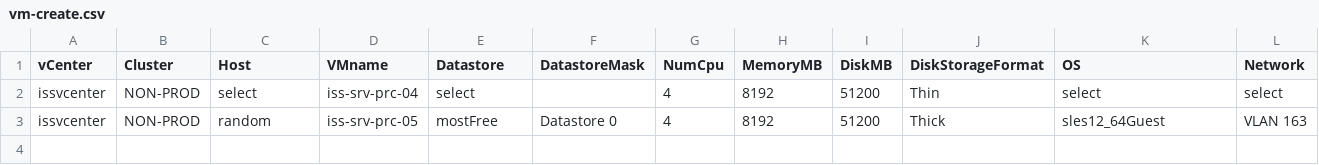
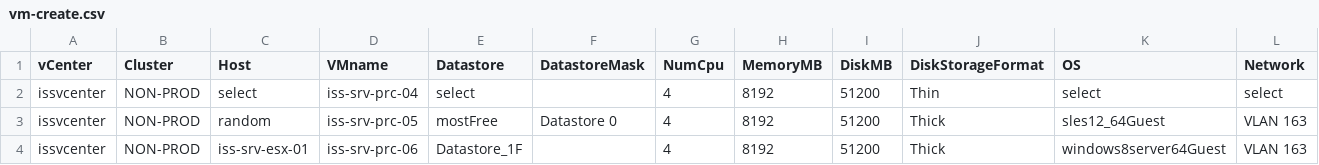
Before and after one commit to sergey198828/PowerCLI-VM-manipulation-toolkit, a CSV file: vm-create.csv, drawn as a sheet.

Commit message:
Changed CSV file to serve as Examples

```diff
--- a/vm-create.csv
+++ b/vm-create.csv
@@ -3 +3,2 @@ issvcenter,NON-PROD,select,iss-srv-prc-04,select,,4,8192,51200,Thin,select,selec
 issvcenter,NON-PROD,random,iss-srv-prc-05,mostFree,Datastore 0,4,8192,51200,Thick,sles12_64Guest,VLAN 163
+issvcenter,NON-PROD,iss-srv-esx-01,iss-srv-prc-06,Datastore_1F,,4,8192,51200,Thick,windows8server64Guest,VLAN 163
```
Also changed, not shown: 2 other files.
